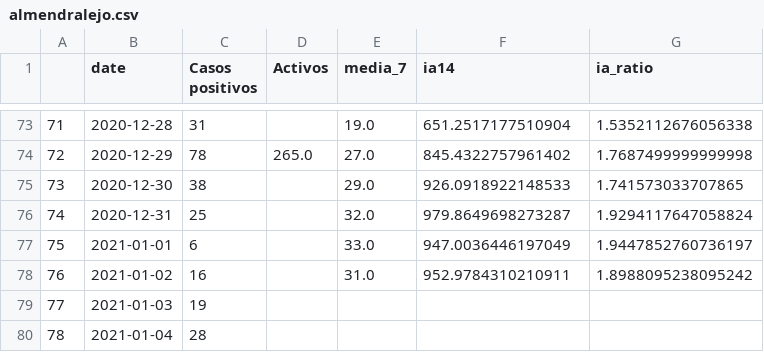
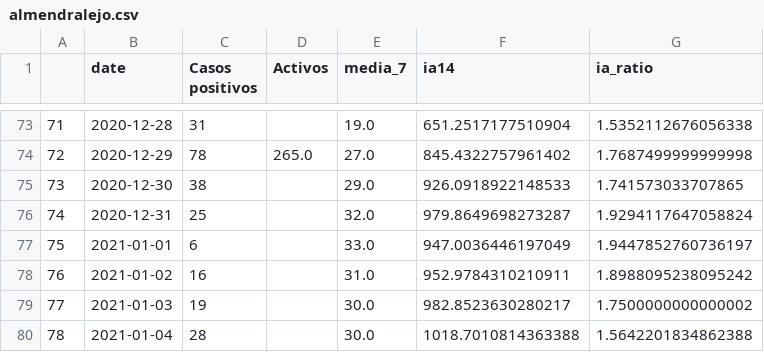
Before and after one commit to mharias/covid_almendralejo, a CSV file: datos/almendralejo.csv, drawn as a sheet; only a part is shown, gaps mark what is left out.

```diff
--- a/datos/almendralejo.csv
+++ b/datos/almendralejo.csv
@@ -78,3 +78,3 @@
 76,2021-01-02,16,,31.0,952.9784310210911,1.8988095238095242
-77,2021-01-03,19,,,,
-78,2021-01-04,28,,,,
+77,2021-01-03,19,,30.0,982.8523630280217,1.7500000000000002
+78,2021-01-04,28,,30.0,1018.7010814363388,1.5642201834862388
```
Also changed, not shown: 4 other files.
